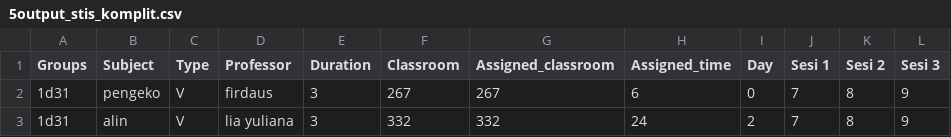
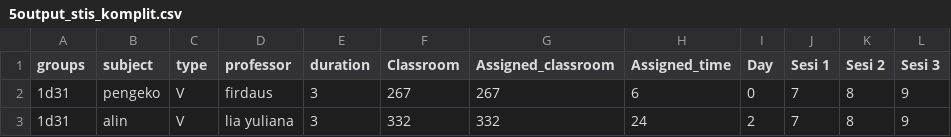
Before and after one commit to zuhdiali/evolutionary-timetable-scheduling, a CSV file: riwayat/5output_stis_komplit.csv, drawn as a sheet; only a part is shown.

```diff
--- a/riwayat/5output_stis_komplit.csv
+++ b/riwayat/5output_stis_komplit.csv
@@ -1,2 +1,2 @@
-Groups,Subject,Type,Professor,Duration,Classroom,Assigned_classroom,Assigned_time,Day,Sesi 1,Sesi 2,Sesi 3
+groups,subject,type,professor,duration,Classroom,Assigned_classroom,Assigned_time,Day,Sesi 1,Sesi 2,Sesi 3
 1d31,pengeko,V,firdaus,3,267,267,6,0,7,8,9
```
Also changed, not shown: riwayat/1load_prof_stis_komplit.csv, riwayat/2load_prof_stis_komplit.csv, 49 other files.
